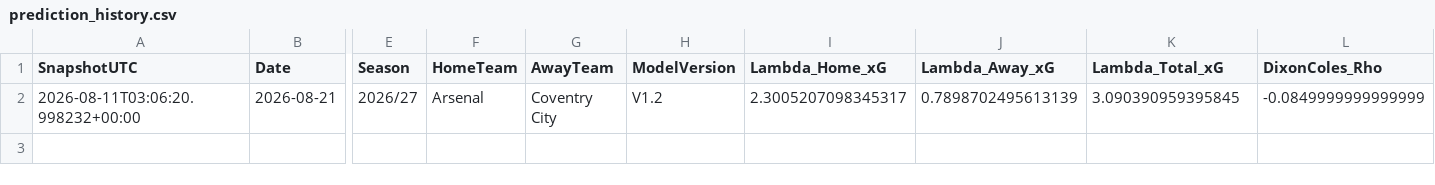
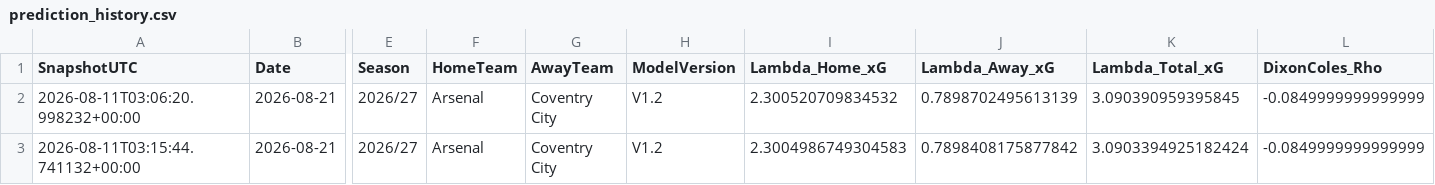
Before and after one commit to mkcesc1988/epl-prediction-engine, a CSV file: data/history/prediction_history.csv, drawn as a sheet; only a part is shown, gaps mark what is left out; rows hold the shown columns only; the diff names each change by its address in the sheet, - before the commit and + after, or states it on an @@ line.

```diff
--- a/data/history/prediction_history.csv
+++ b/data/history/prediction_history.csv
-I2 (Lambda_Home_xG): 2.3005207098345317
+I2 (Lambda_Home_xG): 2.300520709834532
+row 3: 2026-08-11T03:15:44.741132+00:00 | 2026-08-21 | 2026/27 | Arsenal | Coventry City | V1.2 | 2.3004986749304583 | 0.7898408175877842 | 3.0903394925182424 | -0.0849999999999999
```
Also changed, not shown: data/history/market_comparison_history.csv, 2 other files.
